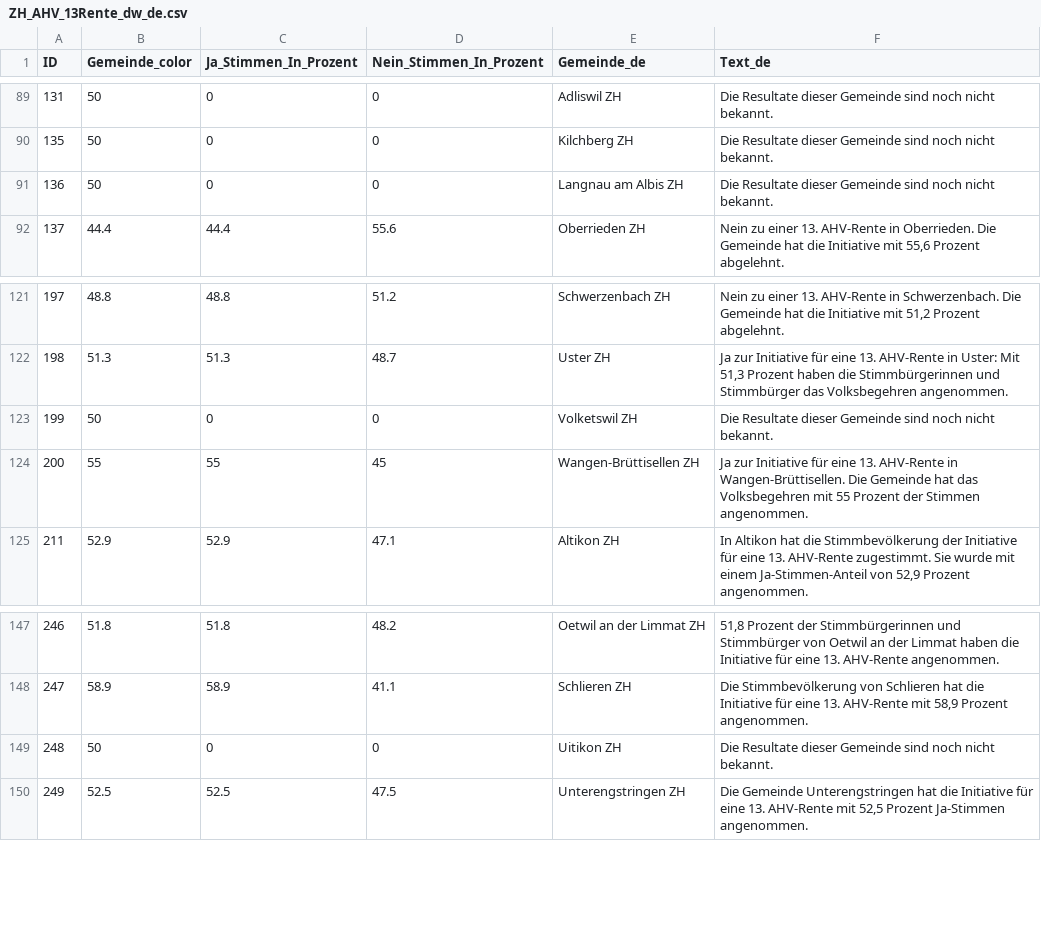
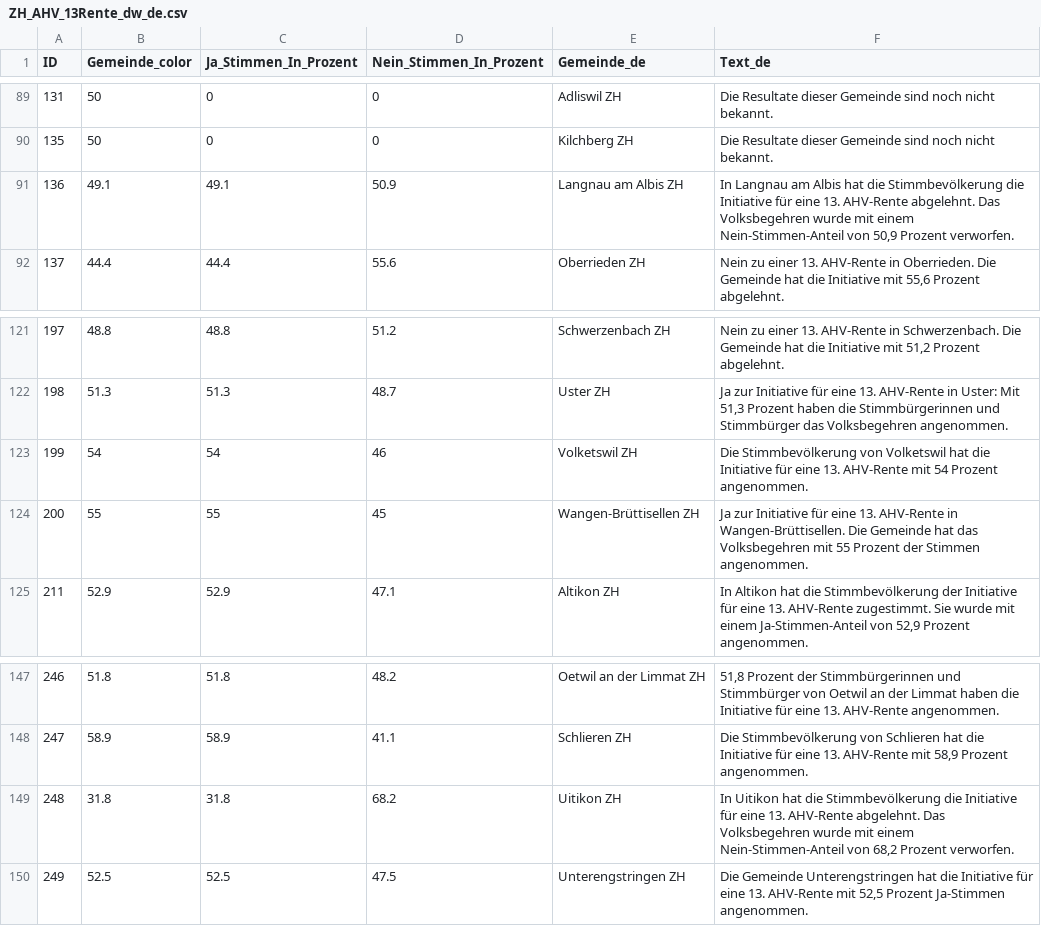
Before and after one commit to awp-finanznachrichten/lena_maerz2024, a CSV file: Output_Cantons/ZH_AHV_13Rente_dw_de.csv, drawn as a sheet; only a part is shown, gaps mark what is left out.

```diff
--- a/Output_Cantons/ZH_AHV_13Rente_dw_de.csv
+++ b/Output_Cantons/ZH_AHV_13Rente_dw_de.csv
@@ -90,3 +90,3 @@
 135,50,0,0,"Kilchberg ZH","Die Resultate dieser Gemeinde sind noch nicht bekannt."
-136,50,0,0,"Langnau am Albis ZH","Die Resultate dieser Gemeinde sind noch nicht bekannt."
+136,49.1,49.1,50.9,"Langnau am Albis ZH","In Langnau am Albis hat die Stimmbevölkerung die Initiative für eine 13. AHV-Rente abgelehnt. Das Volksbegehren wurde mit einem Nein-Stimmen-Anteil von 50,9 Prozent verworfen."
 137,44.4,44.4,55.6,"Oberrieden ZH","Nein zu einer 13. AHV-Rente in Oberrieden. Die Gemeinde hat die Initiative mit 55,6 Prozent abgelehnt."
@@ -122,3 +122,3 @@
 198,51.3,51.3,48.7,"Uster ZH","Ja zur Initiative für eine 13. AHV-Rente in Uster: Mit 51,3 Prozent haben die Stimmbürgerinnen und Stimmbürger das Volksbegehren angenommen."
-199,50,0,0,"Volketswil ZH","Die Resultate dieser Gemeinde sind noch nicht bekannt."
+199,54,54,46,"Volketswil ZH","Die Stimmbevölkerung von Volketswil hat die Initiative für eine 13. AHV-Rente mit 54 Prozent angenommen."
 200,55,55,45,"Wangen-Brüttisellen ZH","Ja zur Initiative für eine 13. AHV-Rente in Wangen-Brüttisellen. Die Gemeinde hat das Volksbegehren mit 55 Prozent der Stimmen angenommen."
@@ -148,3 +148,3 @@
 247,58.9,58.9,41.1,"Schlieren ZH","Die Stimmbevölkerung von Schlieren hat die Initiative für eine 13. AHV-Rente mit 58,9 Prozent angenommen."
-248,50,0,0,"Uitikon ZH","Die Resultate dieser Gemeinde sind noch nicht bekannt."
+248,31.8,31.8,68.2,"Uitikon ZH","In Uitikon hat die Stimmbevölkerung die Initiative für eine 13. AHV-Rente abgelehnt. Das Volksbegehren wurde mit einem Nein-Stimmen-Anteil von 68,2 Prozent verworfen."
 249,52.5,52.5,47.5,"Unterengstringen ZH","Die Gemeinde Unterengstringen hat die Initiative für eine 13. AHV-Rente mit 52,5 Prozent Ja-Stimmen angenommen."
```
Also changed, not shown: Output_Cantons/ZH_AHV_Renteninitiative_dw_de.csv, Output_Cantons/ZH_Anti_Chaoten_dw_de.csv, 29 other files.
